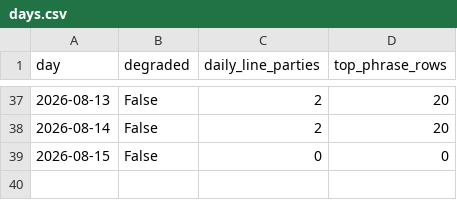
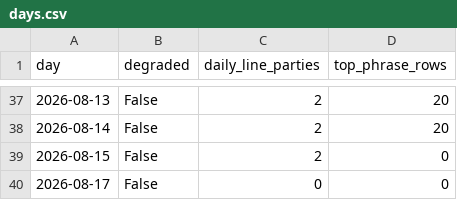
Before and after one commit to mlawsonking/onscript, a CSV file: site/public/api/v1/days.csv, drawn as a sheet; only a part is shown, gaps mark what is left out.

Commit message:
data: assemble 2026-08-17

```diff
--- a/site/public/api/v1/days.csv
+++ b/site/public/api/v1/days.csv
@@ -38,2 +38,3 @@ day,degraded,daily_line_parties,top_phrase_rows
 2026-08-14,False,2,20
-2026-08-15,False,0,0
+2026-08-15,False,2,0
+2026-08-17,False,0,0
```
Also changed, not shown: site/public/api/v1/exports/days.csv, 26 other files.
